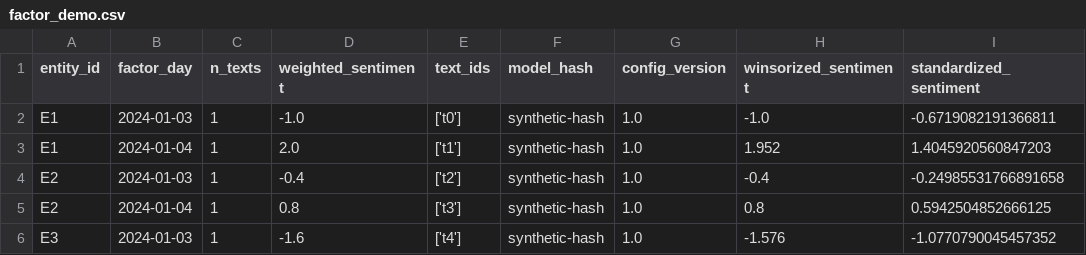
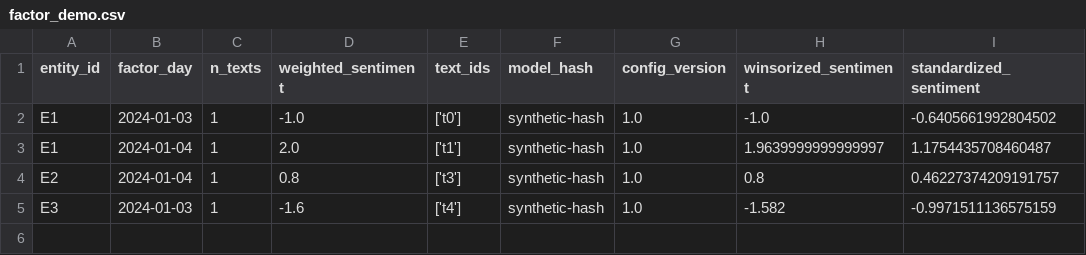
Before and after one commit to JeFFan-0/chinese-wwm-roberta, a CSV file: reports/tables/factor_demo.csv, drawn as a sheet.

```diff
--- a/reports/tables/factor_demo.csv
+++ b/reports/tables/factor_demo.csv
@@ -1,6 +1,5 @@
 entity_id,factor_day,n_texts,weighted_sentiment,text_ids,model_hash,config_version,winsorized_sentiment,standardized_sentiment
-E1,2024-01-03,1,-1.0,['t0'],synthetic-hash,1.0,-1.0,-0.6719082191366811
-E1,2024-01-04,1,2.0,['t1'],synthetic-hash,1.0,1.952,1.4045920560847203
-E2,2024-01-03,1,-0.4,['t2'],synthetic-hash,1.0,-0.4,-0.24985531766891658
-E2,2024-01-04,1,0.8,['t3'],synthetic-hash,1.0,0.8,0.5942504852666125
-E3,2024-01-03,1,-1.6,['t4'],synthetic-hash,1.0,-1.576,-1.0770790045457352
+E1,2024-01-03,1,-1.0,['t0'],synthetic-hash,1.0,-1.0,-0.6405661992804502
+E1,2024-01-04,1,2.0,['t1'],synthetic-hash,1.0,1.9639999999999997,1.1754435708460487
+E2,2024-01-04,1,0.8,['t3'],synthetic-hash,1.0,0.8,0.46227374209191757
+E3,2024-01-03,1,-1.6,['t4'],synthetic-hash,1.0,-1.582,-0.9971511136575159
```
Also changed, not shown: reports/tables/fixed_exit_benchmark.csv, reports/tables/local_layer_compare.csv, 19 other files.
